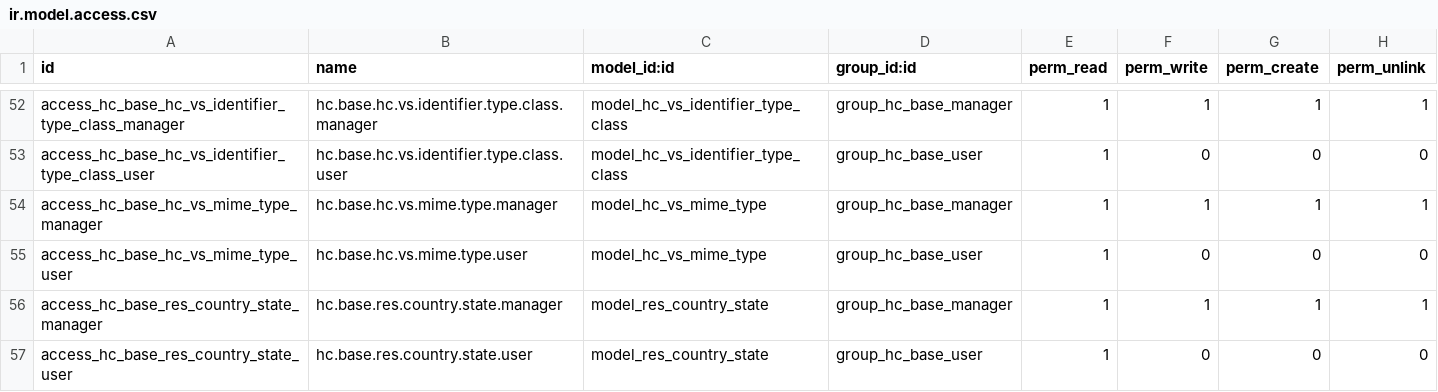
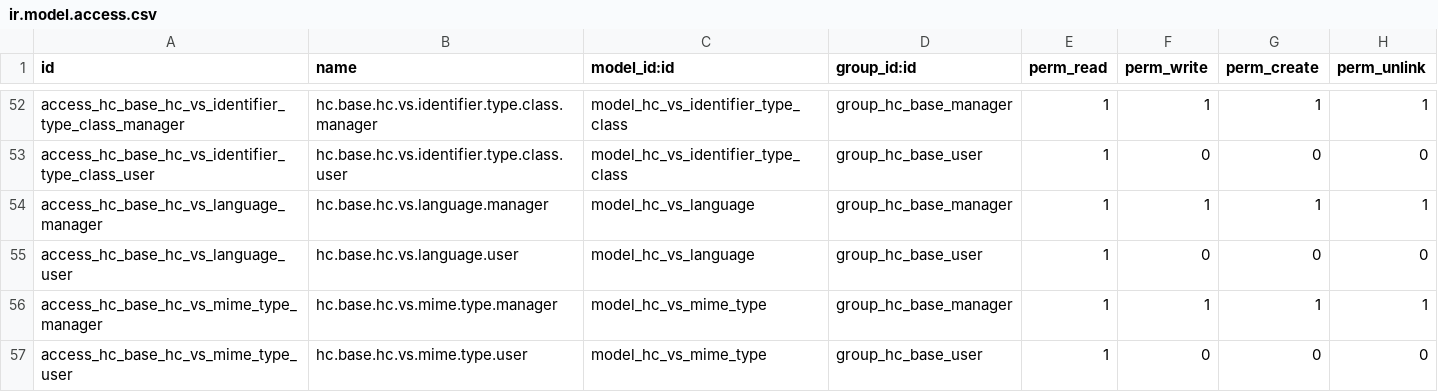
Before and after one commit to LasLabs/odoo-fhir, a CSV file: addons/hc_base/security/ir.model.access.csv, drawn as a sheet; only a part is shown, gaps mark what is left out; the shorter side is filled out with more unchanged rows.

```diff
--- a/addons/hc_base/security/ir.model.access.csv
+++ b/addons/hc_base/security/ir.model.access.csv
@@ -53,2 +53,4 @@ access_hc_base_hc_vs_identifier_type_class_manager,hc.base.hc.vs.identifier.type
 access_hc_base_hc_vs_identifier_type_class_user,hc.base.hc.vs.identifier.type.class.user,model_hc_vs_identifier_type_class,group_hc_base_user,1,0,0,0
+access_hc_base_hc_vs_language_manager,hc.base.hc.vs.language.manager,model_hc_vs_language,group_hc_base_manager,1,1,1,1
+access_hc_base_hc_vs_language_user,hc.base.hc.vs.language.user,model_hc_vs_language,group_hc_base_user,1,0,0,0
 access_hc_base_hc_vs_mime_type_manager,hc.base.hc.vs.mime.type.manager,model_hc_vs_mime_type,group_hc_base_manager,1,1,1,1
```
Also changed, not shown: 19 other files.
